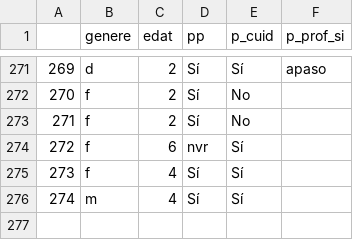
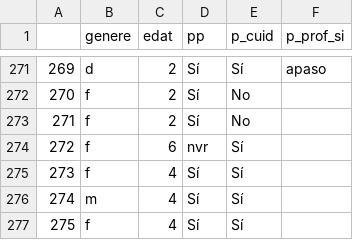
Before and after one commit to Chaotique/coactuem_streamlit, a CSV file: answers_basic_sociodem.csv, drawn as a sheet; only a part is shown, gaps mark what is left out; the diff names each change by its address in the sheet, - before the commit and + after, or states it on an @@ line.

Commit message:
updated data

```diff
--- a/answers_basic_sociodem.csv
+++ b/answers_basic_sociodem.csv
+row 277: 275 | f | 4 | Sí | Sí
```
Also changed, not shown: area_code_sociodem.csv.
